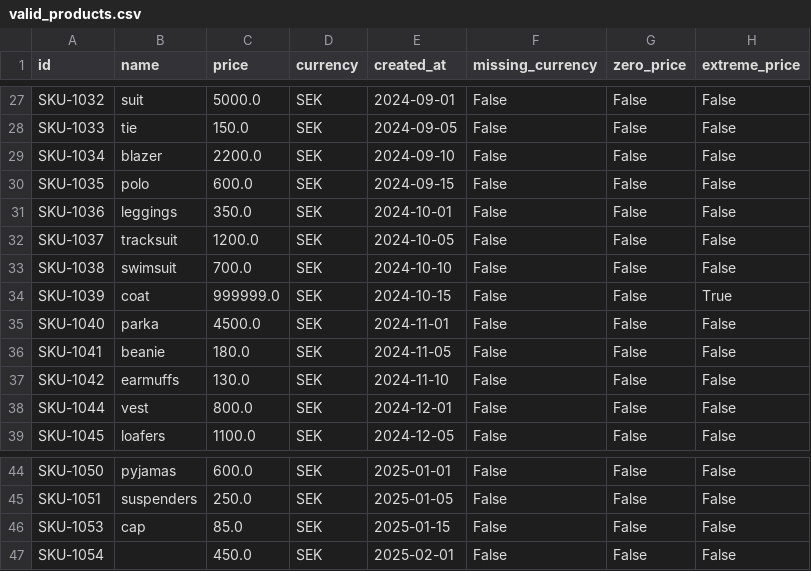
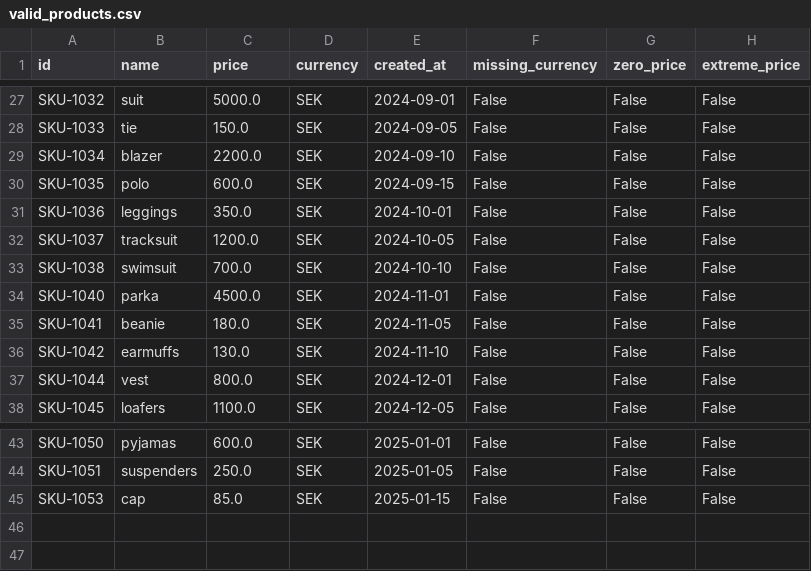
Before and after one commit to Filippa-Jansson/product_data_cleaning_lab, a CSV file: output/valid_products.csv, drawn as a sheet; only a part is shown, gaps mark what is left out; the diff names each change by its address in the sheet, - before the commit and + after, or states it on an @@ line.

Commit message:
fix: reject placeholder prices above 100 000

```diff
--- a/output/valid_products.csv
+++ b/output/valid_products.csv
-row 34: SKU-1039 | coat | 999999.0 | SEK | 2024-10-15 | False | False | True
-row 47: SKU-1054 |  | 450.0 | SEK | 2025-02-01 | False | False | False
```
Also changed, not shown: 2 other files.
